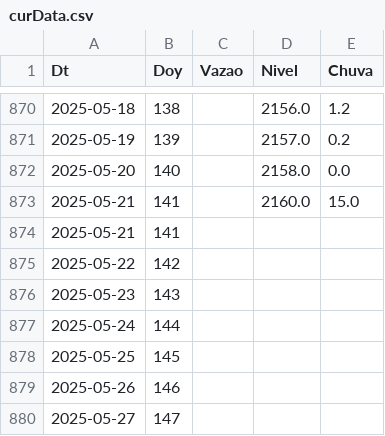
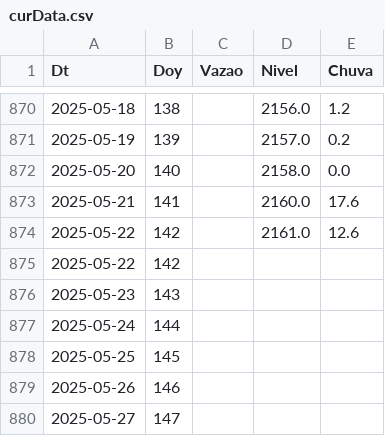
Before and after one commit to thiagosfsilva/ENSO-Monitor, a CSV file: data/curData.csv, drawn as a sheet; only a part is shown, gaps mark what is left out.

```diff
--- a/data/curData.csv
+++ b/data/curData.csv
@@ -872,4 +872,4 @@ Dt,Doy,Vazao,Nivel,Chuva
 2025-05-20,140,,2158.0,0.0
-2025-05-21,141,,2160.0,15.0
-2025-05-21,141,,,
+2025-05-21,141,,2160.0,17.6
+2025-05-22,142,,2161.0,12.6
 2025-05-22,142,,,
```
Also changed, not shown: 1 other file.
